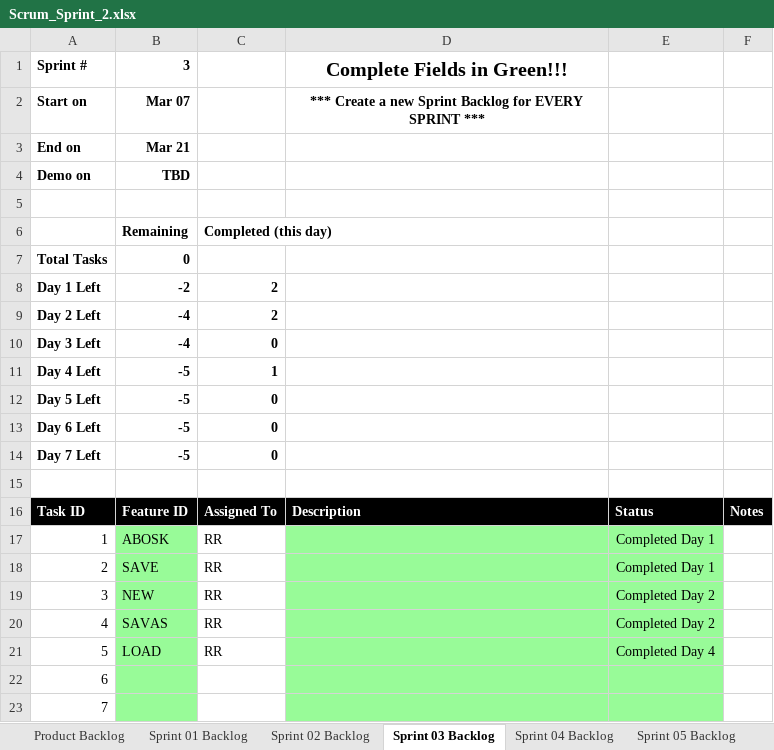
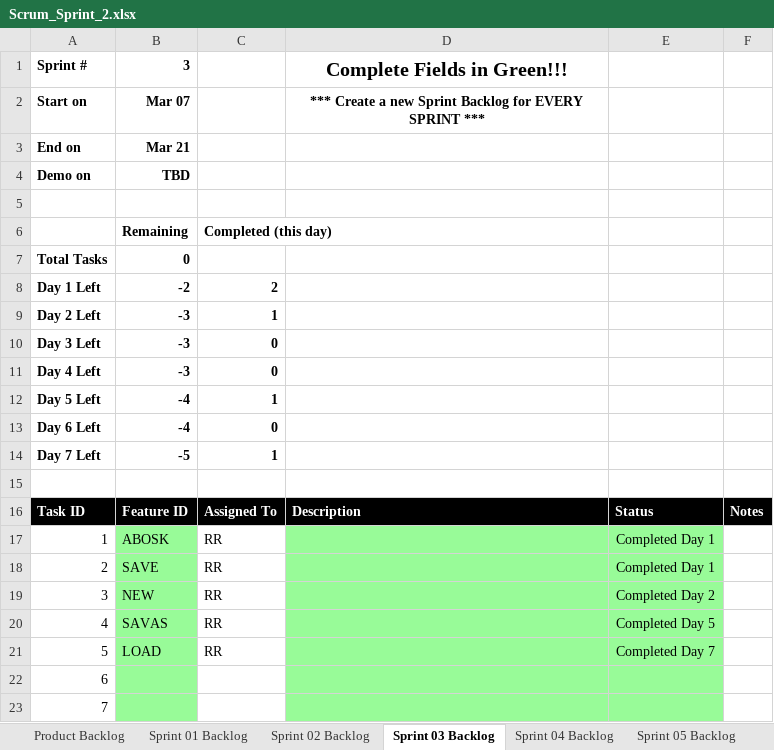
Before and after one commit to rrchrn/cse1325, an Excel workbook: P07/Scrum_Sprint_2.xlsx, sheet Sprint 03 Backlog, drawn as a sheet; only a part is shown; values as stored, in another font and other column widths than the file's, no borders; charts and pictures not drawn; the diff names each change by its address in the sheet, - before the commit and + after, or states it on an @@ line.

```diff
--- a/P07/Scrum_Sprint_2.xlsx (sheet Sprint 03 Backlog)
+++ b/P07/Scrum_Sprint_2.xlsx (sheet Sprint 03 Backlog)
-B9:B10: -4
+B9:B10: -3
-C9: 2
+C9: 1
-B11: -5
+B11: -3
-C11: 1
+C11: 0
-B12:B13: -5
+B12:B13: -4
-C12: 0
+C12: 1
-C14: 0
+C14: 1
-E20: Completed Day 2
+E20: Completed Day 5
-E21: Completed Day 4
+E21: Completed Day 7
```
Also changed, not shown: charts or pictures, 7 other files.
